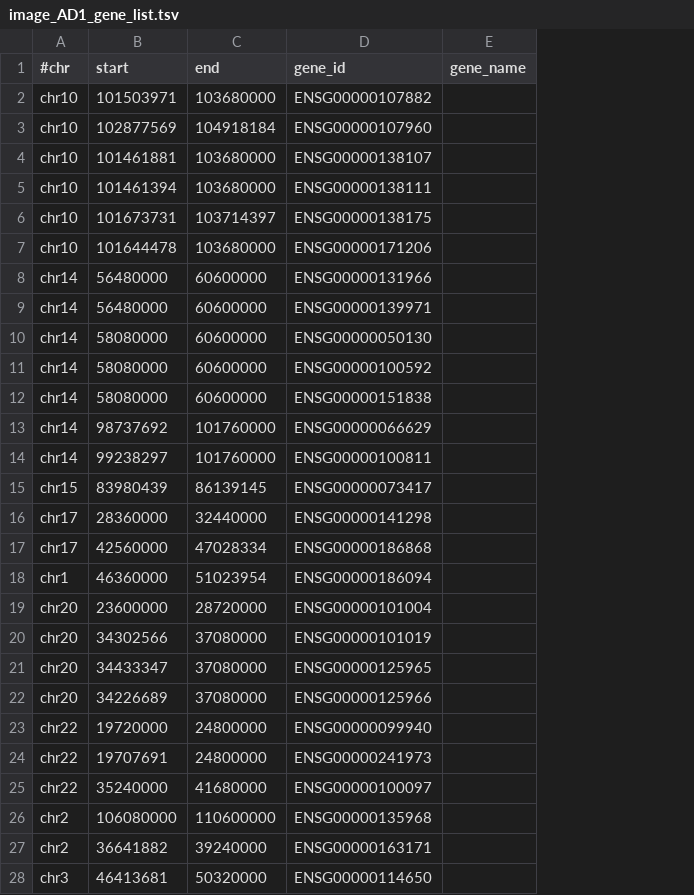
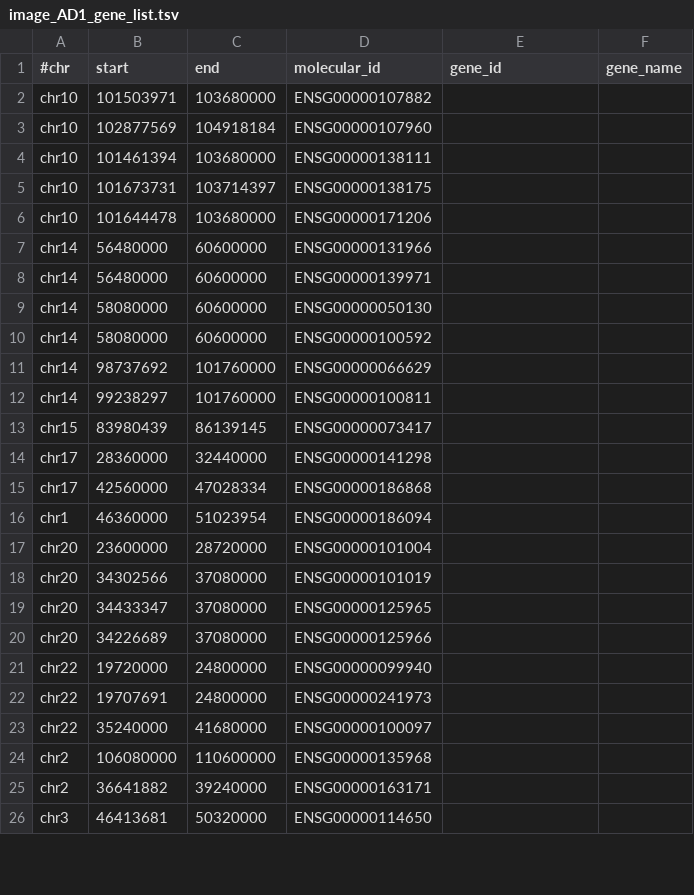
Before and after one commit to rl3328/DNE_xQTL_paper, a TSV file: main_text/4_candidate_genes/staging/interested_genes/TWAS_QTL/manual_cTWAS_QTL_gene/image_AD1_gene_list.tsv, drawn as a sheet; only a part is shown; removed rows and columns are numbered as before the commit, all else as after; the diff covers the shown part only; the diff names each change by its address in the sheet, - before the commit and + after, or states it on an @@ line.

```diff
--- a/main_text/4_candidate_genes/staging/interested_genes/TWAS_QTL/manual_cTWAS_QTL_gene/image_AD1_gene_list.tsv
+++ b/main_text/4_candidate_genes/staging/interested_genes/TWAS_QTL/manual_cTWAS_QTL_gene/image_AD1_gene_list.tsv
+column D (molecular_id), rows 2-26: ENSG00000107882 | ENSG00000107960 | ENSG00000138111 | ENSG00000138175 | ENSG00000171206 | ENSG00000131966 | ENSG00000139971 | ENSG00000050130 | ENSG00000100592 | ENSG00000066629 | ENSG00000100811 | ENSG00000073417 | ENSG00000141298 | ENSG00000186868 | ENSG00000186094 | ENSG00000101004 | ENSG00000101019 | ENSG00000125965 | ENSG00000125966 | ENSG00000099940 | ENSG00000241973 | ENSG00000100097 | ENSG00000135968 | ENSG00000163171 | ENSG00000114650
-E2 (gene_id): ENSG00000107882
+E2 (gene_id): (empty)
-E3 (gene_id): ENSG00000107960
+E3 (gene_id): (empty)
-row 4: chr10 | 101461881 | 103680000 | ENSG00000138107
-E4 (gene_id): ENSG00000138111
+E4 (gene_id): (empty)
-E5 (gene_id): ENSG00000138175
+E5 (gene_id): (empty)
-E6 (gene_id): ENSG00000171206
+E6 (gene_id): (empty)
-E7 (gene_id): ENSG00000131966
+E7 (gene_id): (empty)
-E8 (gene_id): ENSG00000139971
+E8 (gene_id): (empty)
-E9 (gene_id): ENSG00000050130
+E9 (gene_id): (empty)
-E10 (gene_id): ENSG00000100592
+E10 (gene_id): (empty)
-row 12: chr14 | 58080000 | 60600000 | ENSG00000151838
-E11 (gene_id): ENSG00000066629
+E11 (gene_id): (empty)
-E12 (gene_id): ENSG00000100811
+E12 (gene_id): (empty)
-E13 (gene_id): ENSG00000073417
+E13 (gene_id): (empty)
-E14 (gene_id): ENSG00000141298
+E14 (gene_id): (empty)
-E15 (gene_id): ENSG00000186868
+E15 (gene_id): (empty)
-E16 (gene_id): ENSG00000186094
+E16 (gene_id): (empty)
-E17 (gene_id): ENSG00000101004
+E17 (gene_id): (empty)
-E18 (gene_id): ENSG00000101019
+E18 (gene_id): (empty)
-E19 (gene_id): ENSG00000125965
+E19 (gene_id): (empty)
-E20 (gene_id): ENSG00000125966
+E20 (gene_id): (empty)
-E21 (gene_id): ENSG00000099940
+E21 (gene_id): (empty)
-E22 (gene_id): ENSG00000241973
+E22 (gene_id): (empty)
-E23 (gene_id): ENSG00000100097
+E23 (gene_id): (empty)
-E24 (gene_id): ENSG00000135968
+E24 (gene_id): (empty)
-E25 (gene_id): ENSG00000163171
+E25 (gene_id): (empty)
-E26 (gene_id): ENSG00000114650
+E26 (gene_id): (empty)
```
Also changed, not shown: 1 added row, 5 removed rows and 41 edited cells elsewhere in this file, main_text/4_candidate_genes/staging/interested_genes/TWAS_QTL/manual_cTWAS_QTL_gene/image_Aging1_gene_list.tsv, main_text/4_candidate_genes/staging/interested_genes/TWAS_QTL/manual_cTWAS_QTL_gene/image_Aging2_gene_list.tsv, 7 other files.
